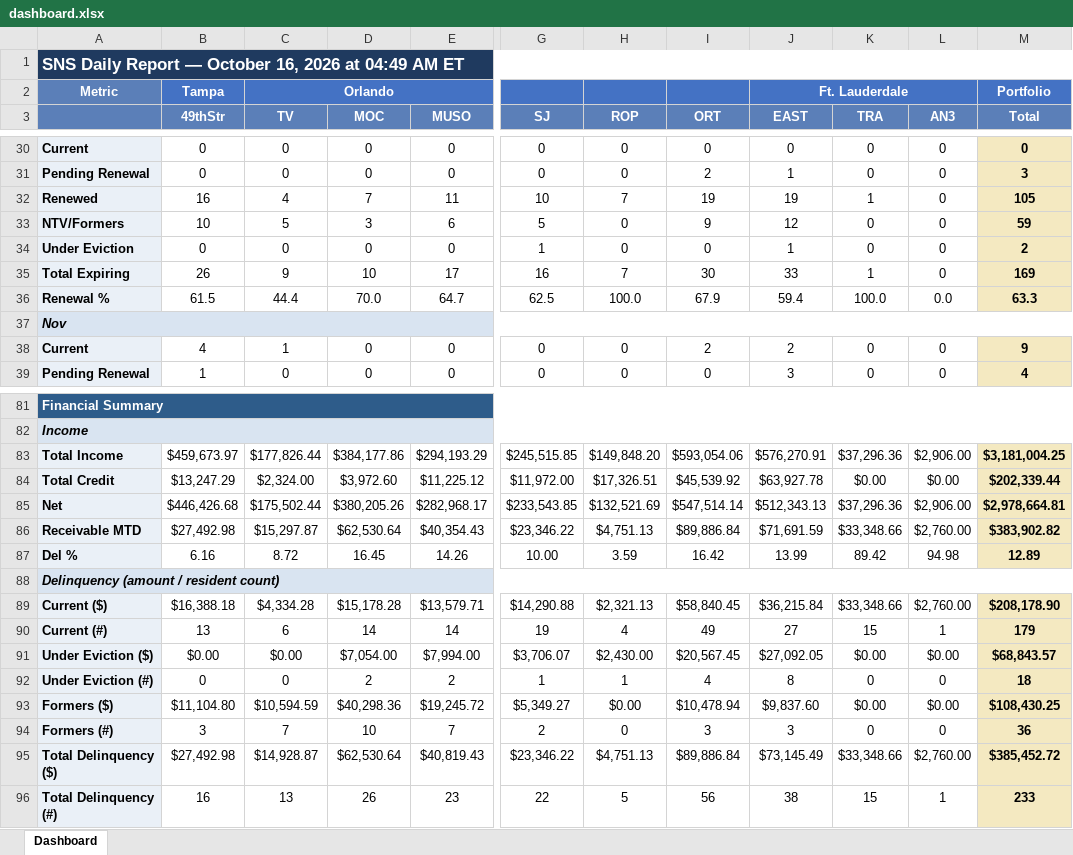
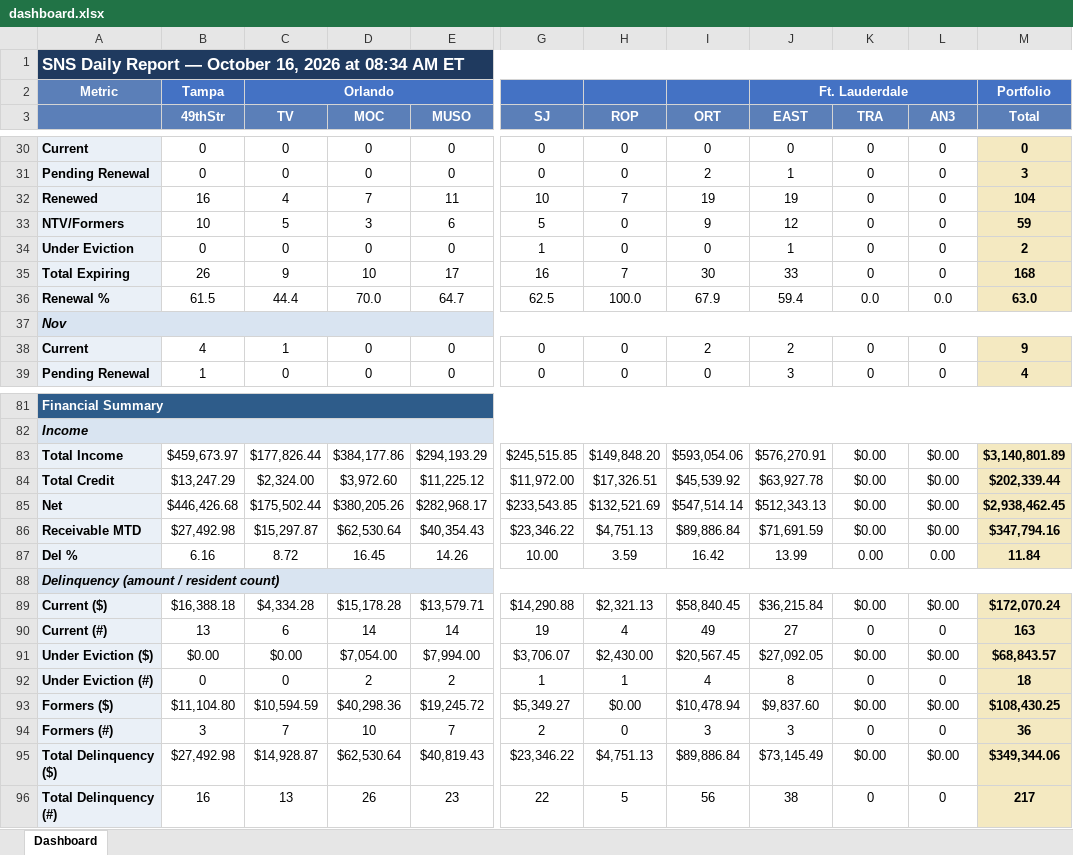
Before and after one commit to ymi-flowing/sns-daily-report, an Excel workbook: dashboard.xlsx, sheet Dashboard, drawn as a sheet; only a part is shown, gaps mark what is left out; values as stored, in another font and other column widths than the file's, no borders; the diff covers the shown part only; the diff names each change by its address in the sheet, - before the commit and + after, or states it on an @@ line.

```diff
--- a/dashboard.xlsx (sheet Dashboard)
+++ b/dashboard.xlsx (sheet Dashboard)
-A1: …2026 at 04:49 AM ET
+A1: …2026 at 08:34 AM ET
-K32 (TRA): 1
+K32 (TRA): 0
-M32 (Total): 105
+M32 (Total): 104
-K35 (TRA): 1
+K35 (TRA): 0
-M35 (Total): 169
+M35 (Total): 168
-K36 (TRA): 100.0
+K36 (TRA): 0.0
-M36 (Total): 63.3
+M36 (Total): 63.0
-K83 (TRA): $37,296.36
+K83 (TRA): $0.00
-L83 (AN3): $2,906.00
+L83 (AN3): $0.00
-M83 (Total): $3,181,004.25
+M83 (Total): $3,140,801.89
-K85 (TRA): $37,296.36
+K85 (TRA): $0.00
-L85 (AN3): $2,906.00
+L85 (AN3): $0.00
-M85 (Total): $2,978,664.81
+M85 (Total): $2,938,462.45
-K86 (TRA): $33,348.66
+K86 (TRA): $0.00
-L86 (AN3): $2,760.00
+L86 (AN3): $0.00
-M86 (Total): $383,902.82
+M86 (Total): $347,794.16
-K87 (TRA): 89.42
+K87 (TRA): 0.00
-L87 (AN3): 94.98
+L87 (AN3): 0.00
-M87 (Total): 12.89
+M87 (Total): 11.84
-K89 (TRA): $33,348.66
+K89 (TRA): $0.00
-L89 (AN3): $2,760.00
+L89 (AN3): $0.00
-M89 (Total): $208,178.90
+M89 (Total): $172,070.24
-K90 (TRA): 15
+K90 (TRA): 0
-L90 (AN3): 1
+L90 (AN3): 0
-M90 (Total): 179
+M90 (Total): 163
-K95 (TRA): $33,348.66
+K95 (TRA): $0.00
-L95 (AN3): $2,760.00
+L95 (AN3): $0.00
-M95 (Total): $385,452.72
+M95 (Total): $349,344.06
-K96 (TRA): 15
+K96 (TRA): 0
-L96 (AN3): 1
+L96 (AN3): 0
-M96 (Total): 233
+M96 (Total): 217
```
Also changed, not shown: 59 edited cells elsewhere in this sheet, 2 other files.
